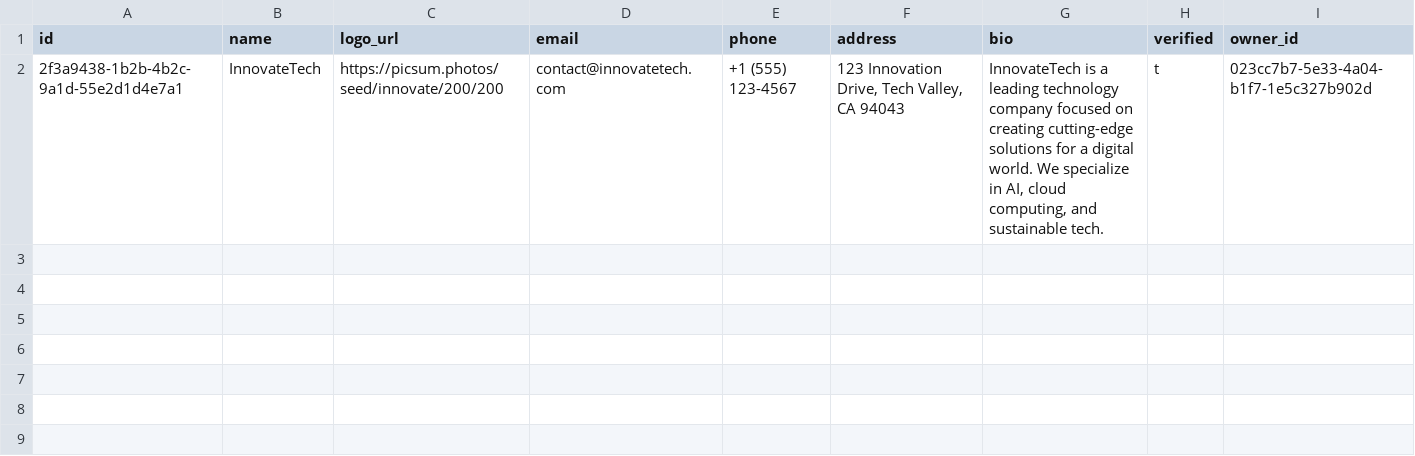
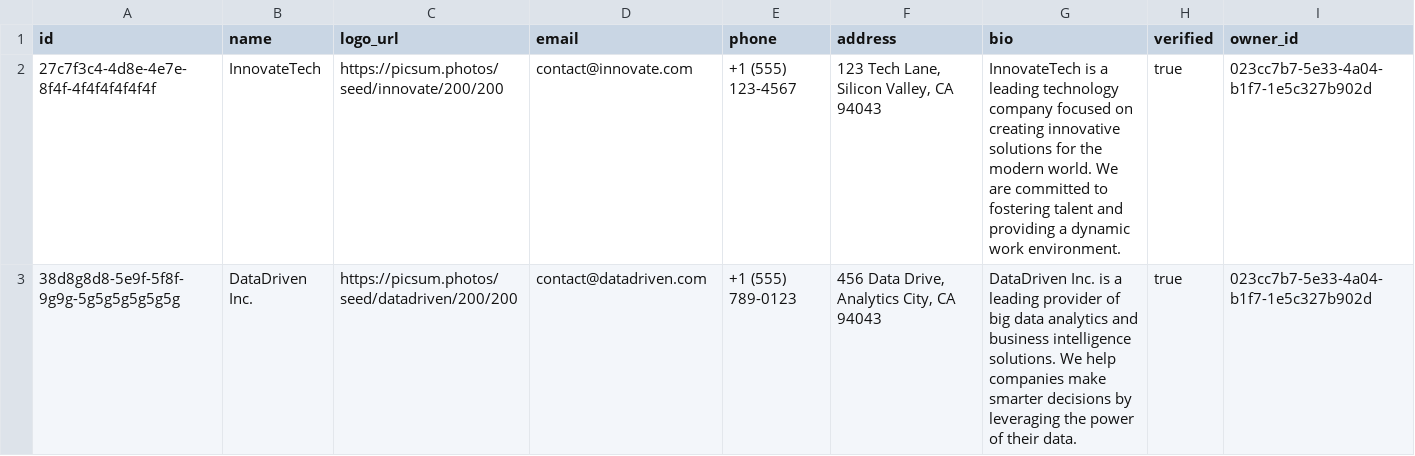
Before and after one commit to sihcareerbridge-ui/studio, a CSV file: supabase/seed_data/organizations.csv, drawn as a sheet.

Commit message:
failed to import data: insert or update on table "internships" violates

```diff
--- a/supabase/seed_data/organizations.csv
+++ b/supabase/seed_data/organizations.csv
@@ -1,2 +1,3 @@
 id,name,logo_url,email,phone,address,bio,verified,owner_id
-"2f3a9438-1b2b-4b2c-9a1d-55e2d1d4e7a1","InnovateTech","https://picsum.photos/seed/innovate/200/200","contact@innovatetech.com","+1 (555) 123-4567","123 Innovation Drive, Tech Valley, CA 94043","InnovateTech is a leading technology company focused on creating cutting-edge solutions for a digital world. We specialize in AI, cloud computing, and sustainable tech.","t","023cc7b7-5e33-4a04-b1f7-1e5c327b902d"
+"27c7f3c4-4d8e-4e7e-8f4f-4f4f4f4f4f4f","InnovateTech","https://picsum.photos/seed/innovate/200/200","contact@innovate.com","+1 (555) 123-4567","123 Tech Lane, Silicon Valley, CA 94043","InnovateTech is a leading technology company focused on creating innovative solutions for the modern world. We are committed to fostering talent and providing a dynamic work environment.","true","023cc7b7-5e33-4a04-b1f7-1e5c327b902d"
+"38d8g8d8-5e9f-5f8f-9g9g-5g5g5g5g5g5g","DataDriven Inc.","https://picsum.photos/seed/datadriven/200/200","contact@datadriven.com","+1 (555) 789-0123","456 Data Drive, Analytics City, CA 94043","DataDriven Inc. is a leading provider of big data analytics and business intelligence solutions. We help companies make smarter decisions by leveraging the power of their data.","true","023cc7b7-5e33-4a04-b1f7-1e5c327b902d"
```
Also changed, not shown: supabase/seed_data/applications.csv, supabase/seed_data/course_modules.csv, 7 other files.
